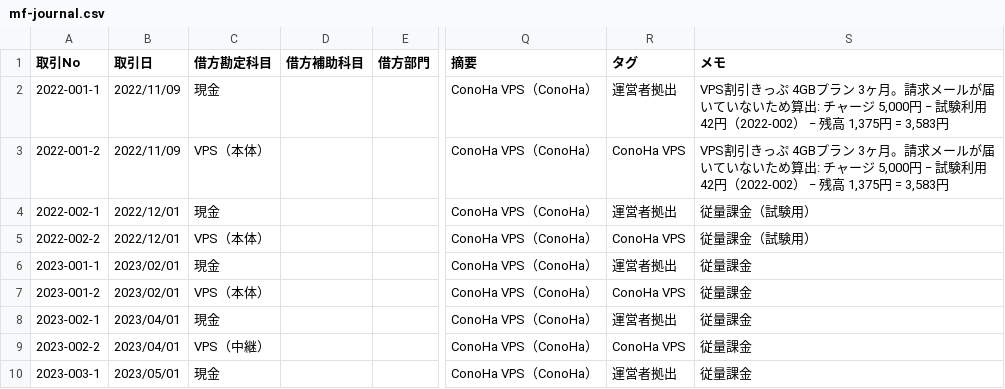
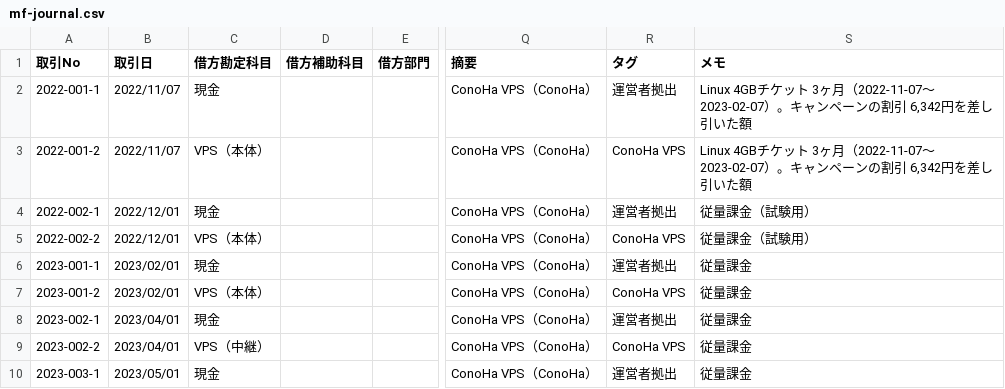
Before and after one commit to ds-craft/marumie, a CSV file: data/public/mf-journal.csv, drawn as a sheet; only a part is shown, gaps mark what is left out; the diff names each change by its address in the sheet, - before the commit and + after, or states it on an @@ line.

```diff
--- a/data/public/mf-journal.csv
+++ b/data/public/mf-journal.csv
-B2:B3 (取引日): 2022/11/09
+B2:B3 (取引日): 2022/11/07
-S2:S3 (メモ): VPS割引きっぷ 4GBプラン 3ヶ月。請求メールが届いていないため算出: チャージ 5,000円 − 試験利用 42円（2022-002） − 残高 1,375円 = 3,583円
+S2:S3 (メモ): Linux 4GBチケット 3ヶ月（2022-11-07〜2023-02-07）。キャンペーンの割引 6,342円を差し引いた額
```
Also changed, not shown: data/public/ledger-public.csv, 4 other files.
